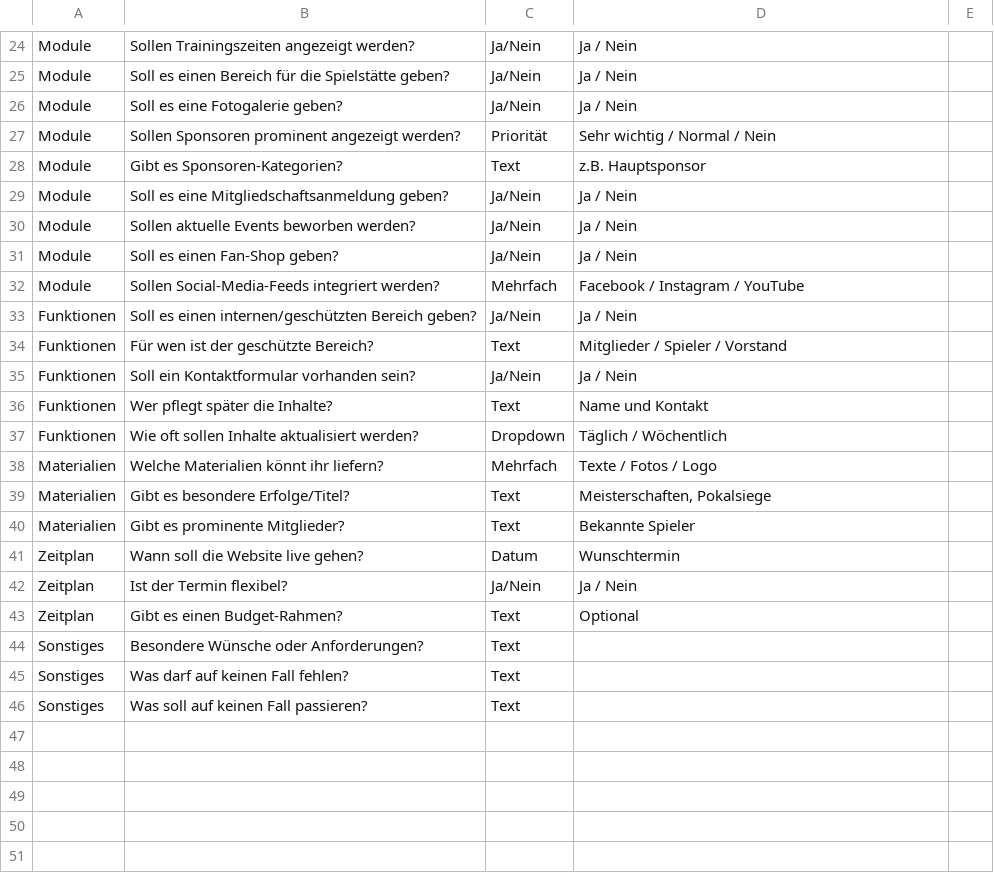
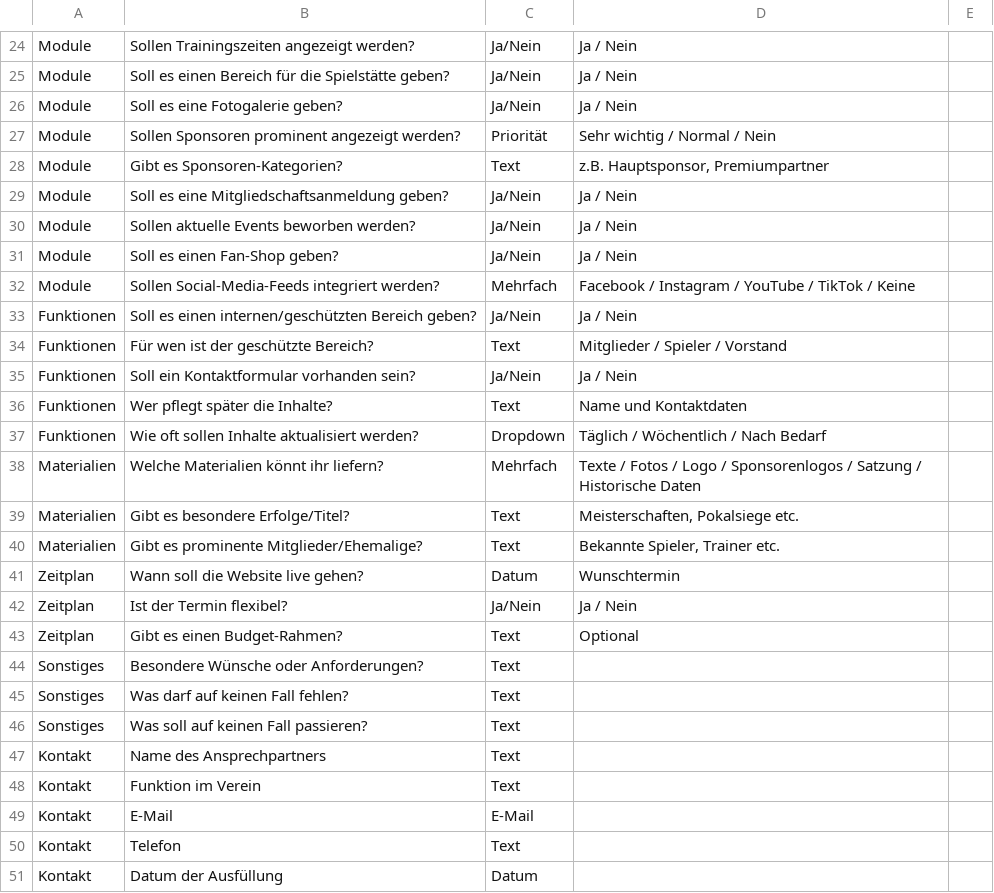
Before and after one commit to BlauensteinerFlorian/SU-Vereinswebsite, a CSV file: Fragebogen-Vereinswebsite.csv, drawn as a sheet; only a part is shown, gaps mark what is left out; the diff covers the shown part only.

```diff
--- a/Fragebogen-Vereinswebsite.csv
+++ b/Fragebogen-Vereinswebsite.csv
@@ -28 +28 @@ Module;Sollen Sponsoren prominent angezeigt werden?;Priorität;Sehr wichtig / No
-Module;Gibt es Sponsoren-Kategorien?;Text;z.B. Hauptsponsor
+Module;Gibt es Sponsoren-Kategorien?;Text;z.B. Hauptsponsor, Premiumpartner;
@@ -32 +32 @@ Module;Soll es einen Fan-Shop geben?;Ja/Nein;Ja / Nein
-Module;Sollen Social-Media-Feeds integriert werden?;Mehrfach;Facebook / Instagram / YouTube
+Module;Sollen Social-Media-Feeds integriert werden?;Mehrfach;Facebook / Instagram / YouTube / TikTok / Keine;
@@ -36,5 +36,5 @@ Funktionen;Soll ein Kontaktformular vorhanden sein?;Ja/Nein;Ja / Nein
-Funktionen;Wer pflegt später die Inhalte?;Text;Name und Kontakt
-Funktionen;Wie oft sollen Inhalte aktualisiert werden?;Dropdown;Täglich / Wöchentlich
-Materialien;Welche Materialien könnt ihr liefern?;Mehrfach;Texte / Fotos / Logo
-Materialien;Gibt es besondere Erfolge/Titel?;Text;Meisterschaften, Pokalsiege
-Materialien;Gibt es prominente Mitglieder?;Text;Bekannte Spieler
+Funktionen;Wer pflegt später die Inhalte?;Text;Name und Kontaktdaten;
+Funktionen;Wie oft sollen Inhalte aktualisiert werden?;Dropdown;Täglich / Wöchentlich / Nach Bedarf;
+Materialien;Welche Materialien könnt ihr liefern?;Mehrfach;Texte / Fotos / Logo / Sponsorenlogos / Satzung / Historische Daten;
+Materialien;Gibt es besondere Erfolge/Titel?;Text;Meisterschaften, Pokalsiege etc.;
+Materialien;Gibt es prominente Mitglieder/Ehemalige?;Text;Bekannte Spieler, Trainer etc.;
@@ -46,0 +47,5 @@ Sonstiges;Was soll auf keinen Fall passieren?;Text;
+Kontakt;Name des Ansprechpartners;Text;;
+Kontakt;Funktion im Verein;Text;;
+Kontakt;E-Mail;E-Mail;;
+Kontakt;Telefon;Text;;
+Kontakt;Datum der Ausfüllung;Datum;;
```
Also changed, not shown: 5 edited cells elsewhere in this file.
